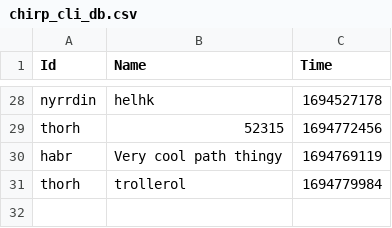
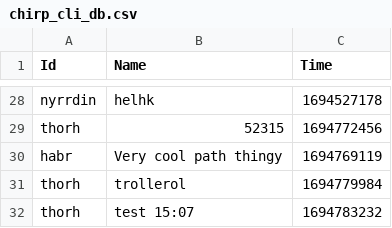
Before and after one commit to ITU-BDSA23-GROUP23/Chirp, a CSV file: src/SimpleDB/chirp_cli_db.csv, drawn as a sheet; only a part is shown, gaps mark what is left out.

Commit message:
End to end test --read Co-authored-by: Helge <ropf@itu.dk>

```diff
--- a/src/SimpleDB/chirp_cli_db.csv
+++ b/src/SimpleDB/chirp_cli_db.csv
@@ -31 +31,2 @@ habr,Very cool path thingy,1694769119
 thorh,trollerol,1694779984
+thorh,test 15:07,1694783232
```
Also changed, not shown: 1 other file.
